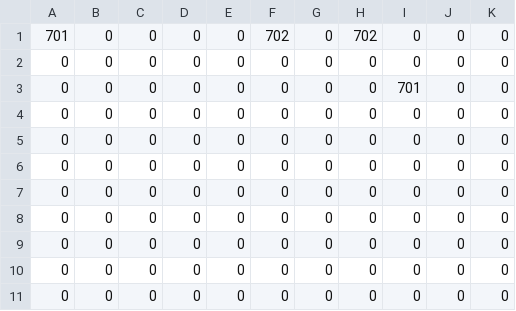
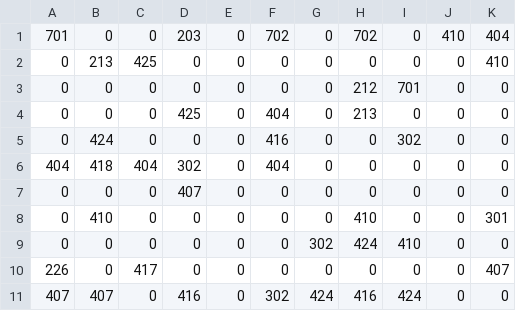
Before and after one commit to XWJWPIY/schoolwork_recreate_magic_tower, a CSV file: Resources/Datas/Maps/ThingsMap18.csv, drawn as a sheet.

```diff
--- a/Resources/Datas/Maps/ThingsMap18.csv
+++ b/Resources/Datas/Maps/ThingsMap18.csv
@@ -1,11 +1,11 @@
-701,0,0,0,0,702,0,702,0,0,0
-0,0,0,0,0,0,0,0,0,0,0
-0,0,0,0,0,0,0,0,701,0,0
-0,0,0,0,0,0,0,0,0,0,0
-0,0,0,0,0,0,0,0,0,0,0
-0,0,0,0,0,0,0,0,0,0,0
-0,0,0,0,0,0,0,0,0,0,0
-0,0,0,0,0,0,0,0,0,0,0
-0,0,0,0,0,0,0,0,0,0,0
-0,0,0,0,0,0,0,0,0,0,0
-0,0,0,0,0,0,0,0,0,0,0
+701,0,0,203,0,702,0,702,0,410,404
+0,213,425,0,0,0,0,0,0,0,410
+0,0,0,0,0,0,0,212,701,0,0
+0,0,0,425,0,404,0,213,0,0,0
+0,424,0,0,0,416,0,0,302,0,0
+404,418,404,302,0,404,0,0,0,0,0
+0,0,0,407,0,0,0,0,0,0,0
+0,410,0,0,0,0,0,410,0,0,301
+0,0,0,0,0,0,302,424,410,0,0
+226,0,417,0,0,0,0,0,0,0,407
+407,407,0,416,0,302,424,416,424,0,0
```
Also changed, not shown: Resources/Datas/Maps/ThingsMap19.csv, Resources/Datas/Maps/ThingsMap20.csv, 1 other file.
